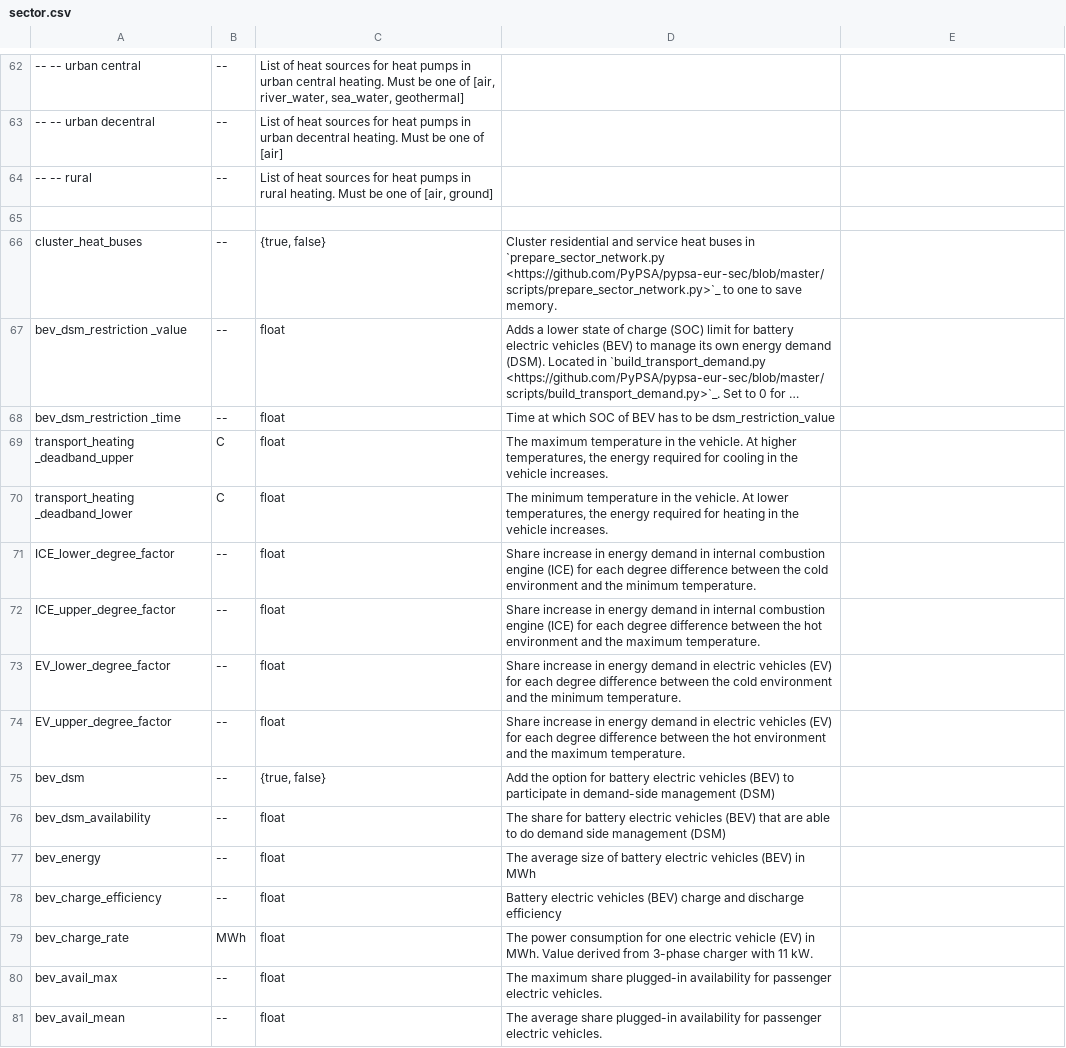
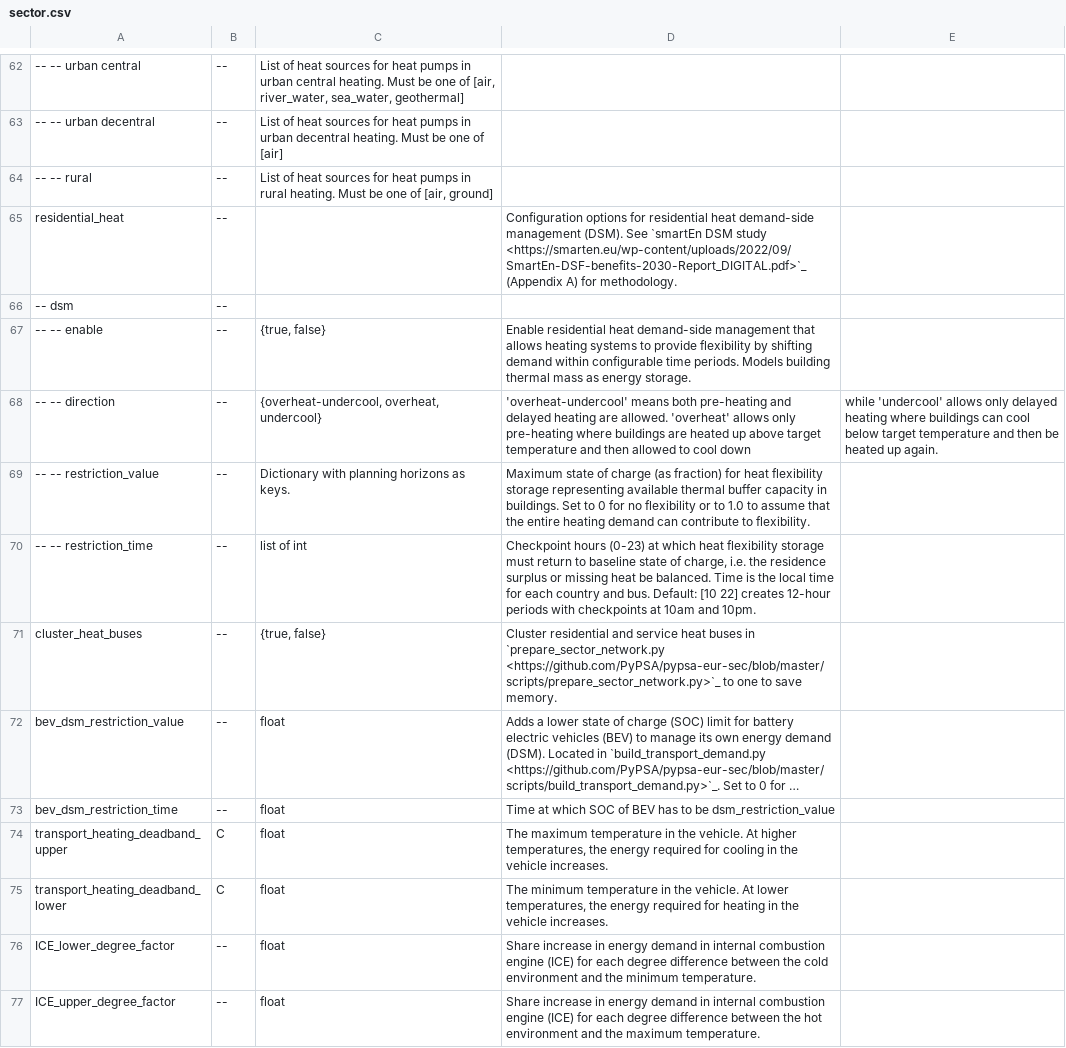
Before and after one commit to AGGM-AG/pypsa-at, a CSV file: doc/configtables/sector.csv, drawn as a sheet; only a part is shown, gaps mark what is left out; the shorter side is filled out with more unchanged rows; long unchanged cells end in …; addresses are those after the commit; the diff names each change by its address in the sheet, - before the commit and + after, or states it on an @@ line.

Commit message:
Heat dsm 2025 (#1857)
* initial dsm implementation for the heating sector

* [pre-commit.ci] auto fixes from pre-commit.com hooks

for more information, see https://pre-commit.ci

* assume thermal losses in buildings and remove heating dsm from default

* [pre-commit.ci] auto fixes from pre-commit.com hooks

for more information, see https://pre-commit.ci

* improve heat dsr documentation

* fix for heat_dsm_profile for leap year (#1534)

* fix for heat_dsm_profile for leap year

* add fneum code suggestion

* [pre-commit.ci] auto fixes from pre-commit.com hooks

for more information, see https://pre-commit.ci

---------

Co-authored-by: pre-commit-ci[bot] <66853113+pre-commit-ci[bot]@users.noreply.github.com>

* CI related

* working workflow

* working workflow

* adding documentation

* Fixing CI and adding impact assessment

* addressing comments

* deleting report

* Fixing merge and addressing comments

* support different dsm potentials for different planning horizons

* config settings

* improve and adjust documentation

* Larger example

* higher temporal resolution

* comparing heat dsm vs no heat dsm

* Fix docs: heat DSM restriction_time is timezone-adjusted

* code: Restructure feature

Rename config and restructure config. Add directionality option.

* Fix colours for plotting

* code: Consistent labelling of heat dsm

* Update tests

* minor typo

* addressing comments

* doc: Fix time description

* doc: Update UTC/local time confusion

* code: Fix linting complaints

* pre-commit

* Fix test config

---------

Co-authored-by: martacki <martha.frysztacki@gmail.com>
Co-authored-by: pre-commit-ci[bot] <66853113+pre-commit-ci[bot]@users.noreply.github.com>
Co-authored-by: Daniel Rüdt <117752024+daniel-rdt@users.noreply.github.com>
Co-authored-by: euronion <johannes.hampp@openenergytransition.org>
Co-authored-by: Johannes HAMPP <42553970+euronion@users.noreply.github.com>

```diff
--- a/doc/configtables/sector.csv
+++ b/doc/configtables/sector.csv
-row 65: (empty)
+row 65: residential_heat | -- |  | Configuration options for residential heat demand-side management (DSM). See `smartEn DSM study <https://smarten.eu/wp-content/uploads/2022/09/SmartEn-DSF-benefits-2030-Report_DIGITAL.pdf>`_ (Appendix A) for methodology.
+row 66: -- dsm | --
+row 67: -- -- enable | -- | {true, false} | Enable residential heat demand-side management that allows heating systems to provide flexibility by shifting demand within configurable time periods. Models building thermal mass as energy storage.
+row 68: -- -- direction | -- | {overheat-undercool, overheat, undercool} | 'overheat-undercool' means both pre-heating and delayed heating are allowed. 'overheat' allows only pre-heating where buildings are heated up above target temperature and then allowed to cool down | while 'undercool' allows only delayed heating where buildings can cool below target temperature and then be heated up again.
+row 69: -- -- restriction_value | -- | Dictionary with planning horizons as keys. | Maximum state of charge (as fraction) for heat flexibility storage representing available thermal buffer capacity in buildings. Set to 0 for no flexibility or to 1.0 to assume that the entire heating demand can contribute to flexibility.
+row 70: -- -- restriction_time | -- | list of int | Checkpoint hours (0-23) at which heat flexibility storage must return to baseline state of charge, i.e. the residence surplus or missing heat be balanced. Time is the local time for each country and bus. Default: [10 22] creates 12-hour periods with checkpoints at 10am and 10pm.
-A72: bev_dsm_restriction _value
+A72: bev_dsm_restriction_value
-A73: bev_dsm_restriction _time
+A73: bev_dsm_restriction_time
-A74: transport_heating _deadband_upper
+A74: transport_heating_deadband_upper
-A75: transport_heating _deadband_lower
+A75: transport_heating_deadband_lower
```
Also changed, not shown: 10 other files.
